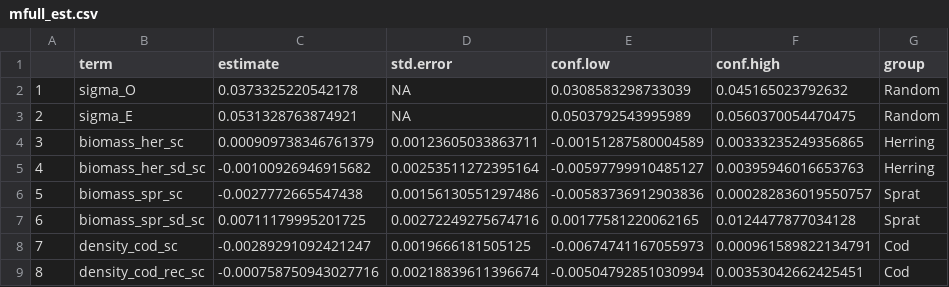
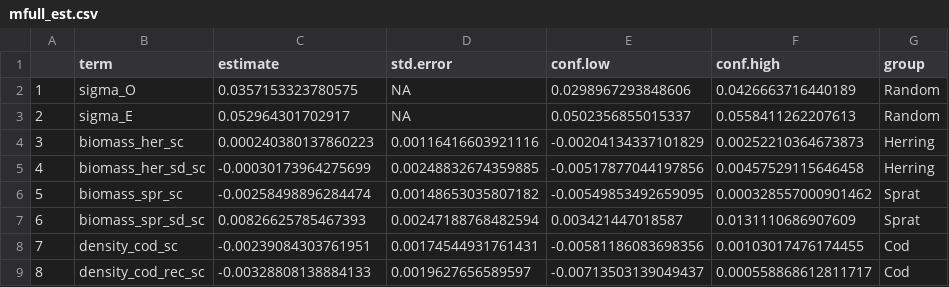
Before and after one commit to maxlindmark/cod-condition, a CSV file: output/mfull_est.csv, drawn as a sheet; only a part is shown; the diff covers the shown part only; the diff names each change by its address in the sheet, - before the commit and + after, or states it on an @@ line.

```diff
--- a/output/mfull_est.csv
+++ b/output/mfull_est.csv
-C2 (estimate): 0.0373325220542178
+C2 (estimate): 0.0357153323780575
-E2 (conf.low): 0.0308583298733039
+E2 (conf.low): 0.0298967293848606
-F2 (conf.high): 0.045165023792632
+F2 (conf.high): 0.0426663716440189
-C3 (estimate): 0.0531328763874921
+C3 (estimate): 0.052964301702917
-E3 (conf.low): 0.0503792543995989
+E3 (conf.low): 0.0502356855015337
-F3 (conf.high): 0.0560370054470475
+F3 (conf.high): 0.0558411262207613
-C4 (estimate): 0.000909738346761379
+C4 (estimate): 0.000240380137860223
-D4 (std.error): 0.00123605033863711
+D4 (std.error): 0.00116416603921116
-E4 (conf.low): -0.00151287580004589
+E4 (conf.low): -0.00204134337101829
-F4 (conf.high): 0.00333235249356865
+F4 (conf.high): 0.00252210364673873
-C5 (estimate): -0.00100926946915682
+C5 (estimate): -0.00030173964275699
-D5 (std.error): 0.00253511272395164
+D5 (std.error): 0.00248832674359885
-E5 (conf.low): -0.00597799910485127
+E5 (conf.low): -0.00517877044197856
-F5 (conf.high): 0.00395946016653763
+F5 (conf.high): 0.00457529115646458
-C6 (estimate): -0.0027772665547438
+C6 (estimate): -0.00258498896284474
-D6 (std.error): 0.00156130551297486
+D6 (std.error): 0.00148653035807182
-E6 (conf.low): -0.00583736912903836
+E6 (conf.low): -0.00549853492659095
-F6 (conf.high): 0.000282836019550757
+F6 (conf.high): 0.000328557000901462
-C7 (estimate): 0.00711179995201725
+C7 (estimate): 0.00826625785467393
-D7 (std.error): 0.00272249275674716
+D7 (std.error): 0.00247188768482594
-E7 (conf.low): 0.00177581220062165
+E7 (conf.low): 0.003421447018587
-F7 (conf.high): 0.0124477877034128
+F7 (conf.high): 0.0131110686907609
-C8 (estimate): -0.00289291092421247
+C8 (estimate): -0.00239084303761951
-D8 (std.error): 0.0019666181505125
+D8 (std.error): 0.00174544931761431
-E8 (conf.low): -0.00674741167055973
+E8 (conf.low): -0.00581186083698356
-F8 (conf.high): 0.000961589822134791
+F8 (conf.high): 0.00103017476174455
-C9 (estimate): -0.000758750943027716
+C9 (estimate): -0.00328808138884133
-D9 (std.error): 0.00218839611396674
+D9 (std.error): 0.0019627656589597
-E9 (conf.low): -0.00504792851030994
+E9 (conf.low): -0.00713503139049437
-F9 (conf.high): 0.00353042662425451
+F9 (conf.high): 0.000558868612811717
```
Also changed, not shown: 40 edited cells elsewhere in this file, 4 other files.
